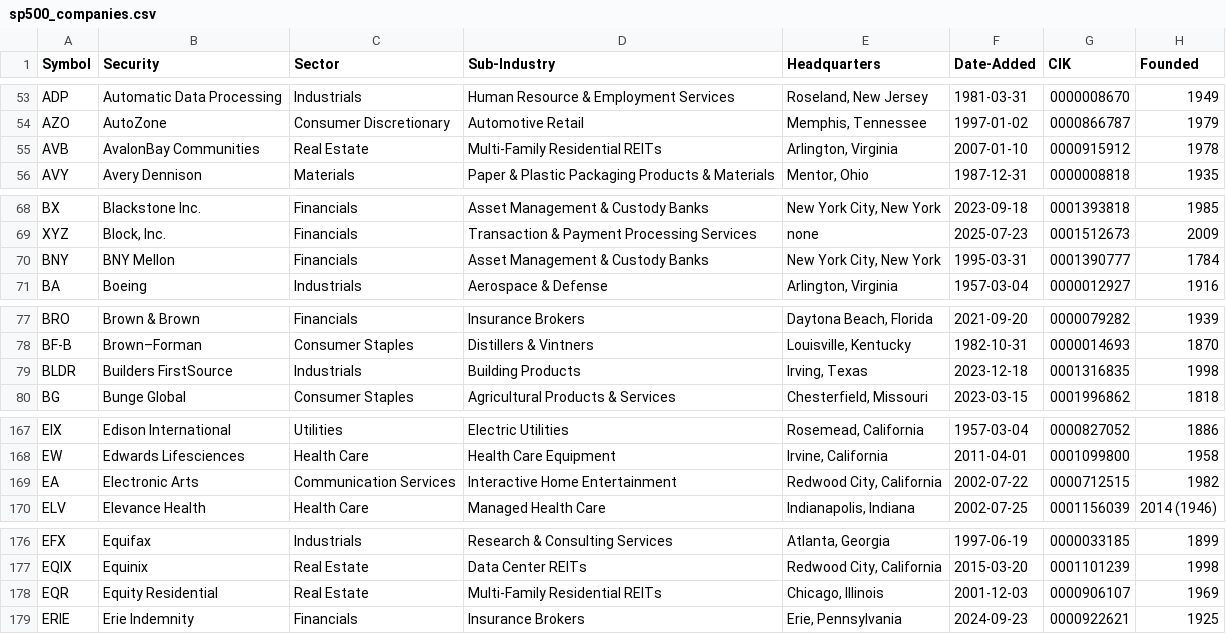
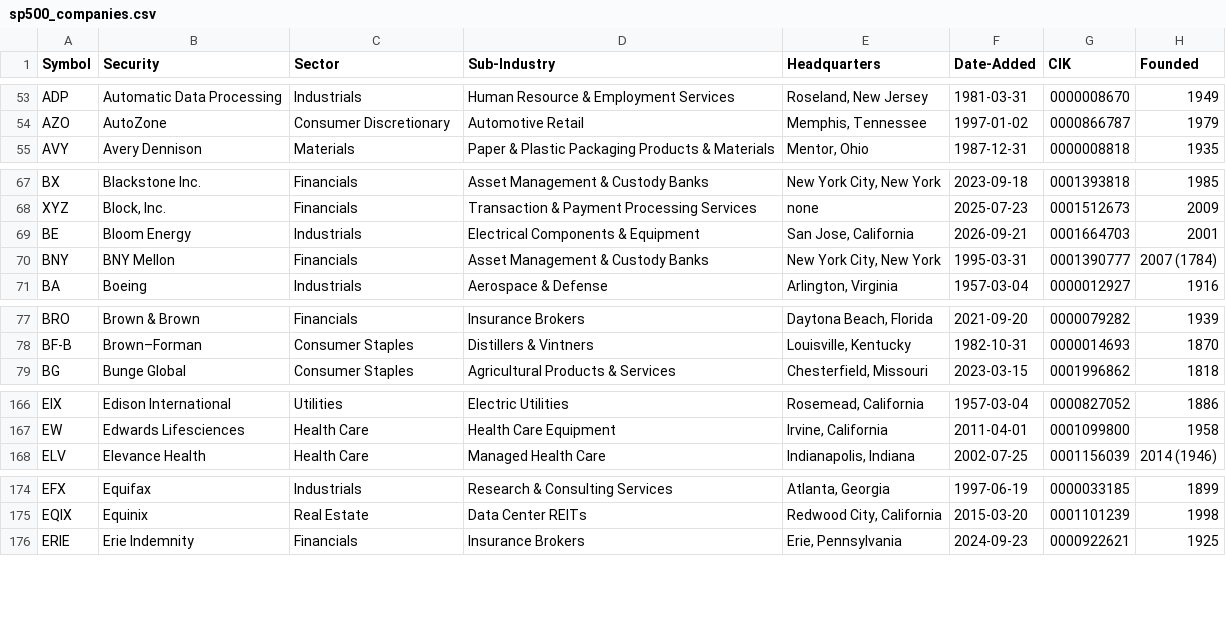
Before and after one commit to karlyoxall/SP500, a CSV file: data/sp500_companies.csv, drawn as a sheet; only a part is shown, gaps mark what is left out; the diff covers the shown part only.

```diff
--- a/data/sp500_companies.csv
+++ b/data/sp500_companies.csv
@@ -54,3 +54,2 @@ ADP,Automatic Data Processing,Industrials,Human Resource & Employment Services,"
 AZO,AutoZone,Consumer Discretionary,Automotive Retail,"Memphis, Tennessee",1997-01-02,0000866787,1979
-AVB,AvalonBay Communities,Real Estate,Multi-Family Residential REITs,"Arlington, Virginia",2007-01-10,0000915912,1978
 AVY,Avery Dennison,Materials,Paper & Plastic Packaging Products & Materials,"Mentor, Ohio",1987-12-31,0000008818,1935
@@ -69,3 +68,4 @@ BX,Blackstone Inc.,Financials,Asset Management & Custody Banks,"New York City, N
 XYZ,"Block, Inc.",Financials,Transaction & Payment Processing Services,none,2025-07-23,0001512673,2009
-BNY,BNY Mellon,Financials,Asset Management & Custody Banks,"New York City, New York",1995-03-31,0001390777,1784
+BE,Bloom Energy,Industrials,Electrical Components & Equipment,"San Jose, California",2026-09-21,0001664703,2001
+BNY,BNY Mellon,Financials,Asset Management & Custody Banks,"New York City, New York",1995-03-31,0001390777,2007 (1784)
 BA,Boeing,Industrials,Aerospace & Defense,"Arlington, Virginia",1957-03-04,0000012927,1916
@@ -78,3 +78,2 @@ BRO,Brown & Brown,Financials,Insurance Brokers,"Daytona Beach, Florida",2021-09-
 BF-B,Brown–Forman,Consumer Staples,Distillers & Vintners,"Louisville, Kentucky",1982-10-31,0000014693,1870
-BLDR,Builders FirstSource,Industrials,Building Products,"Irving, Texas",2023-12-18,0001316835,1998
 BG,Bunge Global,Consumer Staples,Agricultural Products & Services,"Chesterfield, Missouri",2023-03-15,0001996862,1818
@@ -168,3 +167,2 @@ EIX,Edison International,Utilities,Electric Utilities,"Rosemead, California",195
 EW,Edwards Lifesciences,Health Care,Health Care Equipment,"Irvine, California",2011-04-01,0001099800,1958
-EA,Electronic Arts,Communication Services,Interactive Home Entertainment,"Redwood City, California",2002-07-22,0000712515,1982
 ELV,Elevance Health,Health Care,Managed Health Care,"Indianapolis, Indiana",2002-07-25,0001156039,2014 (1946)
@@ -177,3 +175,2 @@ EFX,Equifax,Industrials,Research & Consulting Services,"Atlanta, Georgia",1997-0
 EQIX,Equinix,Real Estate,Data Center REITs,"Redwood City, California",2015-03-20,0001101239,1998
-EQR,Equity Residential,Real Estate,Multi-Family Residential REITs,"Chicago, Illinois",2001-12-03,0000906107,1969
 ERIE,Erie Indemnity,Financials,Insurance Brokers,"Erie, Pennsylvania",2024-09-23,0000922621,1925
```
Also changed, not shown: 5 added rows, 2 removed rows and 8 edited cells elsewhere in this file, 2 other files.
